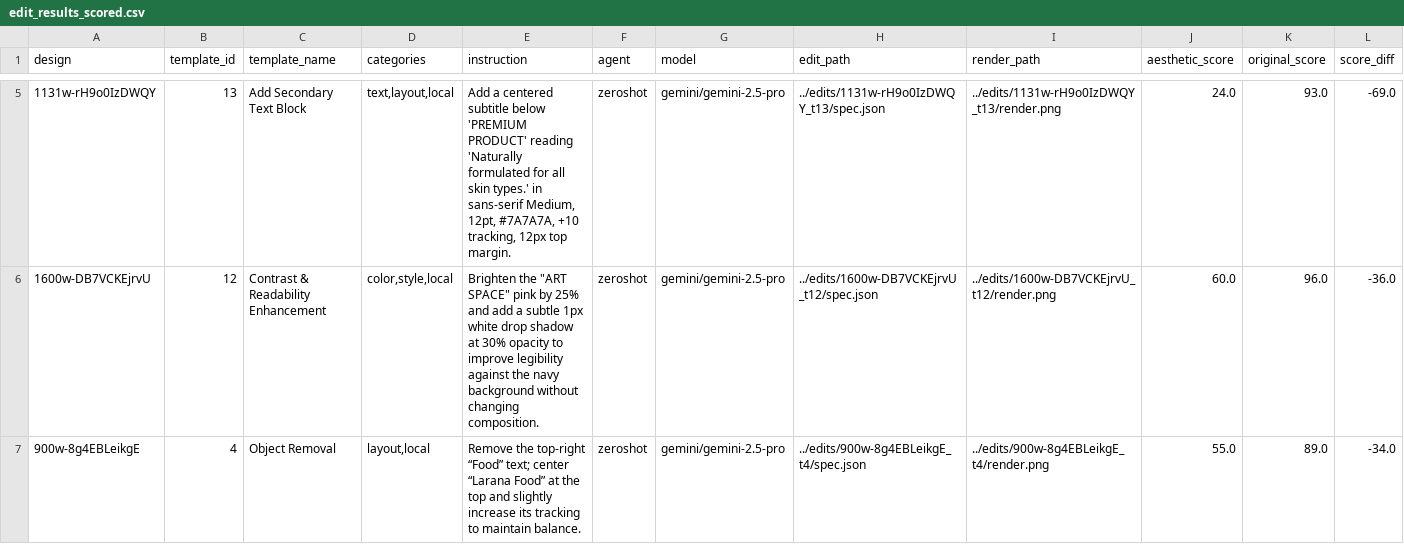
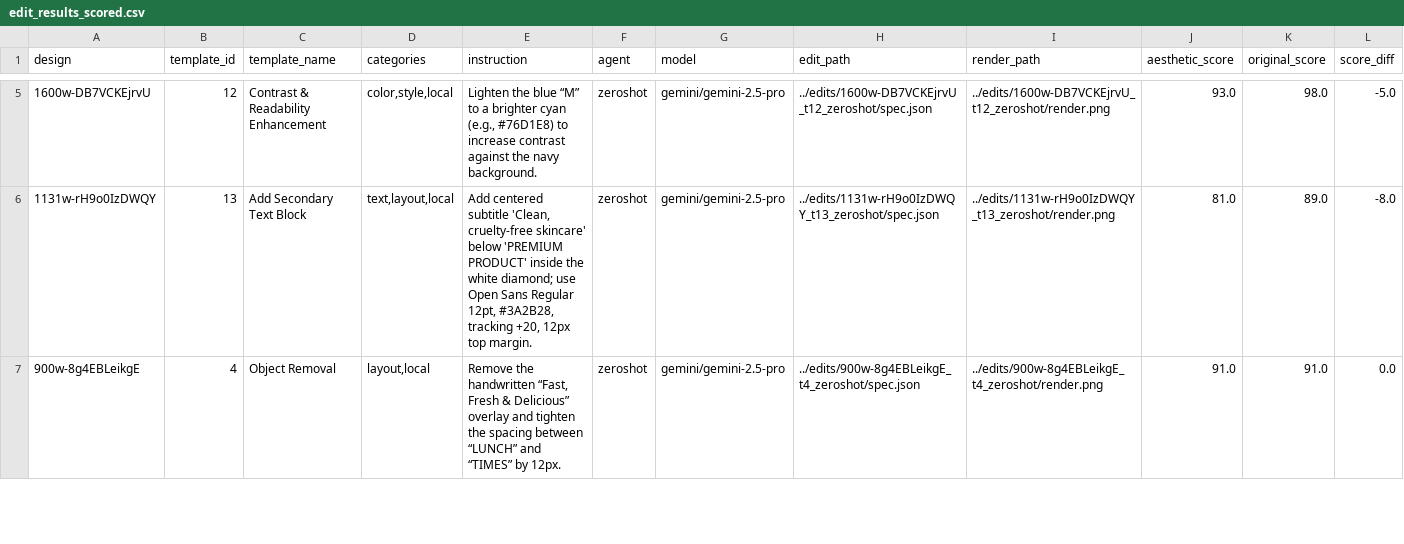
Before and after one commit to DaveFerBear/reconstruction-research, a CSV file: notebooks/edit_results_scored.csv, drawn as a sheet; only a part is shown, gaps mark what is left out; the diff covers the shown part only.

Commit message:
fix agent render bug

```diff
--- a/notebooks/edit_results_scored.csv
+++ b/notebooks/edit_results_scored.csv
@@ -5,3 +5,3 @@ design,template_id,template_name,categories,instruction,agent,model,edit_path,re
-1131w-rH9o0IzDWQY,13,Add Secondary Text Block,"text,layout,local","Add a centered subtitle below 'PREMIUM PRODUCT' reading 'Naturally formulated for all skin types.' in sans-serif Medium, 12pt, #7A7A7A, +10 tracking, 12px top margin.",zeroshot,gemini/gemini-2.5-pro,../edits/1131w-rH9o0IzDWQY_t13/spec.json,../edits/1131w-rH9o0IzDWQY_t13/render.png,24.0,93.0,-69.0
-1600w-DB7VCKEjrvU,12,Contrast & Readability Enhancement,"color,style,local","Brighten the ""ART SPACE"" pink by 25% and add a subtle 1px white drop shadow at 30% opacity to improve legibility against the navy background without changing composition.",zeroshot,gemini/gemini-2.5-pro,../edits/1600w-DB7VCKEjrvU_t12/spec.json,../edits/1600w-DB7VCKEjrvU_t12/render.png,60.0,96.0,-36.0
-900w-8g4EBLeikgE,4,Object Removal,"layout,local",Remove the top-right “Food” text; center “Larana Food” at the top and slightly increase its tracking to maintain balance.,zeroshot,gemini/gemini-2.5-pro,../edits/900w-8g4EBLeikgE_t4/spec.json,../edits/900w-8g4EBLeikgE_t4/render.png,55.0,89.0,-34.0
+1600w-DB7VCKEjrvU,12,Contrast & Readability Enhancement,"color,style,local","Lighten the blue “M” to a brighter cyan (e.g., #76D1E8) to increase contrast against the navy background.",zeroshot,gemini/gemini-2.5-pro,../edits/1600w-DB7VCKEjrvU_t12_zeroshot/spec.json,../edits/1600w-DB7VCKEjrvU_t12_zeroshot/render.png,93.0,98.0,-5.0
+1131w-rH9o0IzDWQY,13,Add Secondary Text Block,"text,layout,local","Add centered subtitle 'Clean, cruelty-free skincare' below 'PREMIUM PRODUCT' inside the white diamond; use Open Sans Regular 12pt, #3A2B28, tracking +20, 12px top margin.",zeroshot,gemini/gemini-2.5-pro,../edits/1131w-rH9o0IzDWQY_t13_zeroshot/spec.json,../edits/1131w-rH9o0IzDWQY_t13_zeroshot/render.png,81.0,89.0,-8.0
+900w-8g4EBLeikgE,4,Object Removal,"layout,local","Remove the handwritten “Fast, Fresh & Delicious” overlay and tighten the spacing between “LUNCH” and “TIMES” by 12px.",zeroshot,gemini/gemini-2.5-pro,../edits/900w-8g4EBLeikgE_t4_zeroshot/spec.json,../edits/900w-8g4EBLeikgE_t4_zeroshot/render.png,91.0,91.0,0.0
```
Also changed, not shown: 1 added row, 3 removed rows and 24 edited cells elsewhere in this file, notebooks/edit_results.csv, 5 other files.
